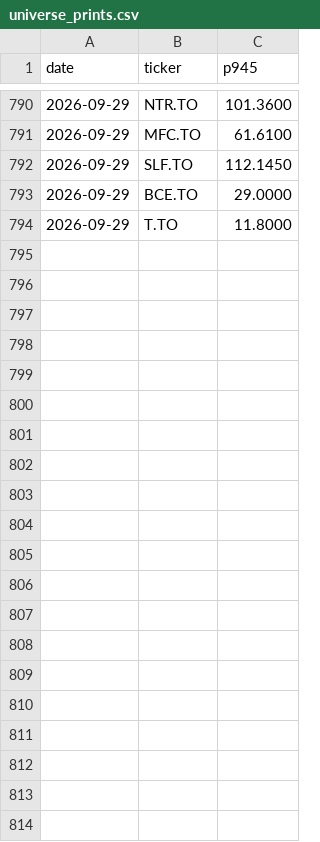
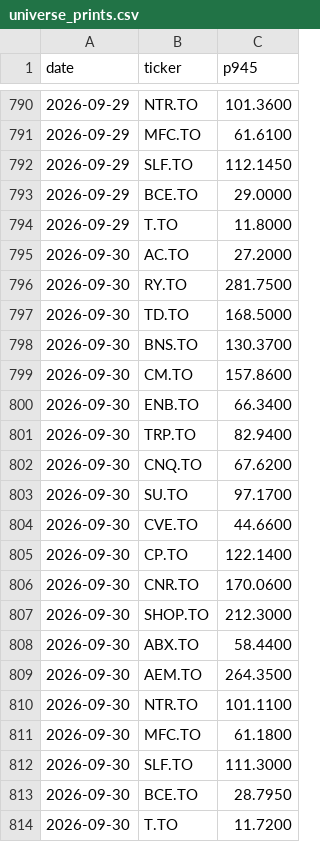
Before and after one commit to rufatb/RB, a CSV file: universe_prints.csv, drawn as a sheet; only a part is shown, gaps mark what is left out; the diff names each change by its address in the sheet, - before the commit and + after, or states it on an @@ line.

```diff
--- a/universe_prints.csv
+++ b/universe_prints.csv
+row 795: 2026-09-30 | AC.TO | 27.2000
+row 796: 2026-09-30 | RY.TO | 281.7500
+row 797: 2026-09-30 | TD.TO | 168.5000
+row 798: 2026-09-30 | BNS.TO | 130.3700
+row 799: 2026-09-30 | CM.TO | 157.8600
+row 800: 2026-09-30 | ENB.TO | 66.3400
+row 801: 2026-09-30 | TRP.TO | 82.9400
+row 802: 2026-09-30 | CNQ.TO | 67.6200
+row 803: 2026-09-30 | SU.TO | 97.1700
+row 804: 2026-09-30 | CVE.TO | 44.6600
+row 805: 2026-09-30 | CP.TO | 122.1400
+row 806: 2026-09-30 | CNR.TO | 170.0600
+row 807: 2026-09-30 | SHOP.TO | 212.3000
+row 808: 2026-09-30 | ABX.TO | 58.4400
+row 809: 2026-09-30 | AEM.TO | 264.3500
+row 810: 2026-09-30 | NTR.TO | 101.1100
+row 811: 2026-09-30 | MFC.TO | 61.1800
+row 812: 2026-09-30 | SLF.TO | 111.3000
+row 813: 2026-09-30 | BCE.TO | 28.7950
+row 814: 2026-09-30 | T.TO | 11.7200
```
Also changed, not shown: ledger.csv.
